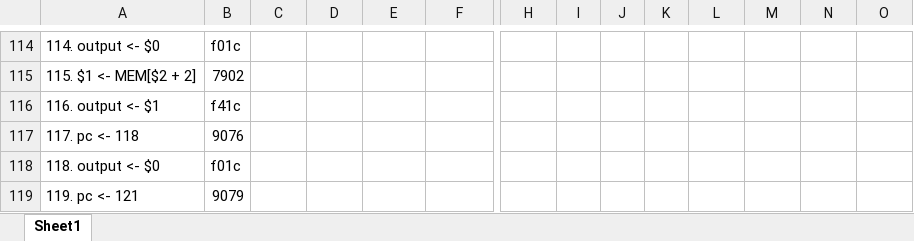
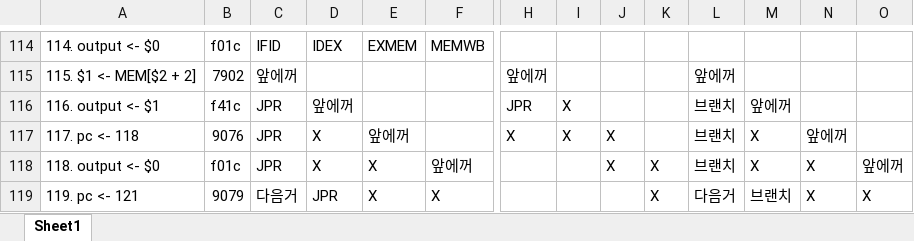
Before and after one commit to Stonerdk/csed311_lab, an Excel workbook: lab5/translation.xlsx, sheet Sheet1, drawn as a sheet; only a part is shown, gaps mark what is left out; values as stored, in another font and other column widths than the file's, no cell formats; the diff covers the shown part only; the diff names each change by its address in the sheet, - before the commit and + after, or states it on an @@ line.

```diff
--- a/lab5/translation.xlsx (sheet Sheet1)
+++ b/lab5/translation.xlsx (sheet Sheet1)
-C114: (empty)
+C114: IFID
-D114: (empty)
+D114: IDEX
-E114: (empty)
+E114: EXMEM
-F114: (empty)
+F114: MEMWB
-C115: (empty)
+C115: 앞에꺼
-H115: (empty)
+H115: 앞에꺼
-L115: (empty)
+L115: 앞에꺼
-C116:C118: (empty)
+C116:C118: JPR
-D116: (empty)
+D116: 앞에꺼
-H116: (empty)
+H116: JPR
-I116:I117: (empty)
+I116:I117: X
-L116:L118: (empty)
+L116:L118: 브랜치
-M116: (empty)
+M116: 앞에꺼
-D117:D118: (empty)
+D117:D118: X
-E117: (empty)
+E117: 앞에꺼
-H117: (empty)
+H117: X
-J117:J118: (empty)
+J117:J118: X
-M117:M118: (empty)
+M117:M118: X
-N117: (empty)
+N117: 앞에꺼
-E118:E119: (empty)
+E118:E119: X
-F118: (empty)
+F118: 앞에꺼
-K118:K119: (empty)
+K118:K119: X
-N118:N119: (empty)
+N118:N119: X
-O118: (empty)
+O118: 앞에꺼
-C119: (empty)
+C119: 다음거
-D119: (empty)
+D119: JPR
-F119: (empty)
+F119: X
-L119: (empty)
+L119: 다음거
-M119: (empty)
+M119: 브랜치
-O119: (empty)
+O119: X
```
Also changed, not shown: 1 added row, 1 removed row and 95 edited cells elsewhere in this sheet, cell formats, 23 other files.
